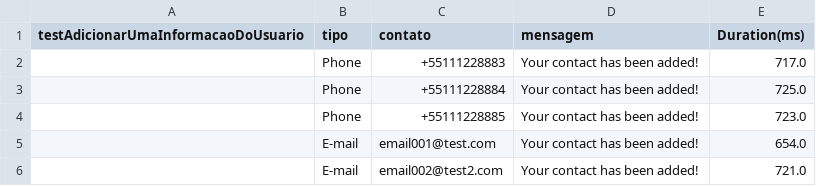
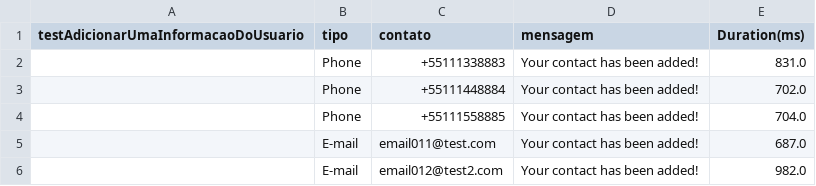
Before and after one commit to luispsilva/Adding-User-Information, a CSV file: target/test-classes/InformacoesUsuarioTestData.csv, drawn as a sheet.

```diff
--- a/target/test-classes/InformacoesUsuarioTestData.csv
+++ b/target/test-classes/InformacoesUsuarioTestData.csv
@@ -1,6 +1,6 @@
 testAdicionarUmaInformacaoDoUsuario,tipo,contato,mensagem,Duration(ms)
-"",Phone,+55111228883,Your contact has been added!,717.0
-"",Phone,+55111228884,Your contact has been added!,725.0
-"",Phone,+55111228885,Your contact has been added!,723.0
-"",E-mail,email001@test.com,Your contact has been added!,654.0
-"",E-mail,email002@test2.com,Your contact has been added!,721.0
+"",Phone,+55111338883,Your contact has been added!,831.0
+"",Phone,+55111448884,Your contact has been added!,702.0
+"",Phone,+55111558885,Your contact has been added!,704.0
+"",E-mail,email011@test.com,Your contact has been added!,687.0
+"",E-mail,email012@test2.com,Your contact has been added!,982.0
```
Also changed, not shown: 19 other files.
